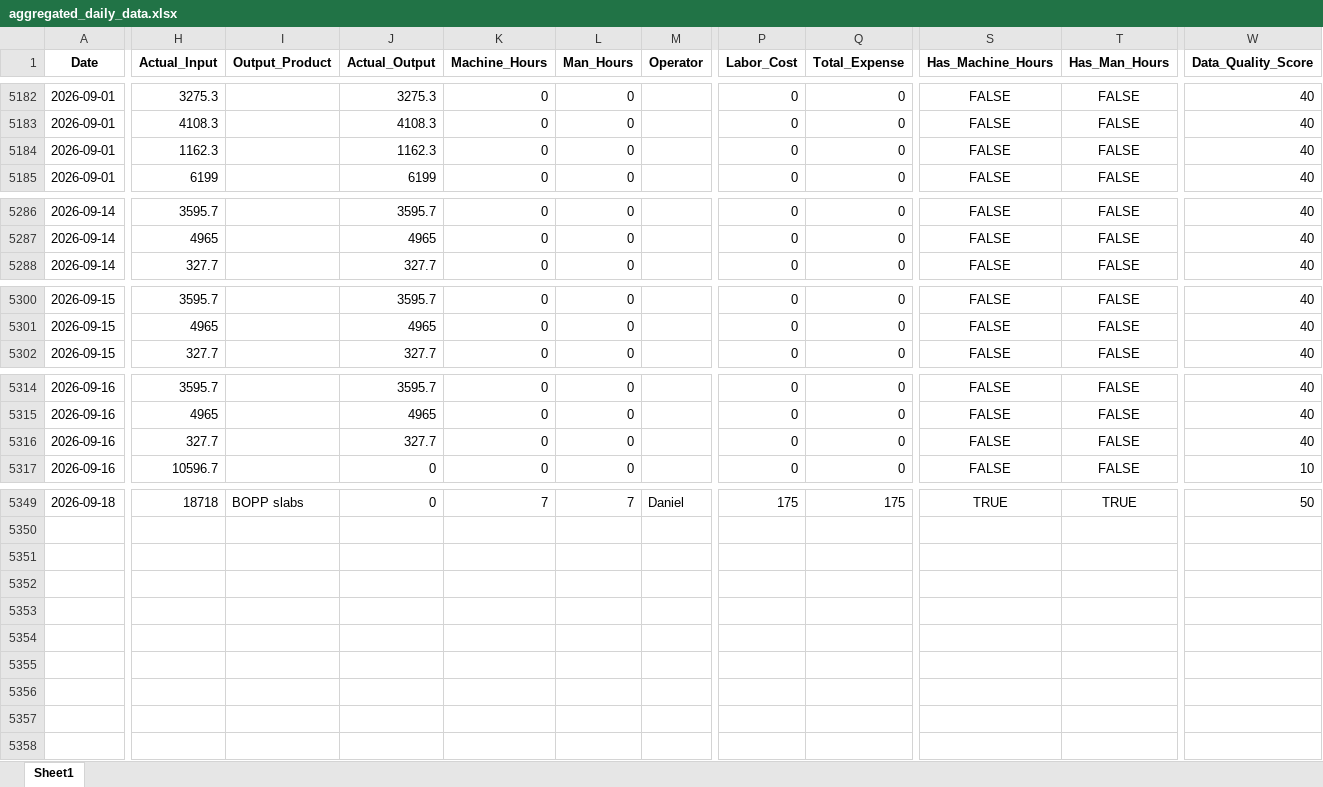
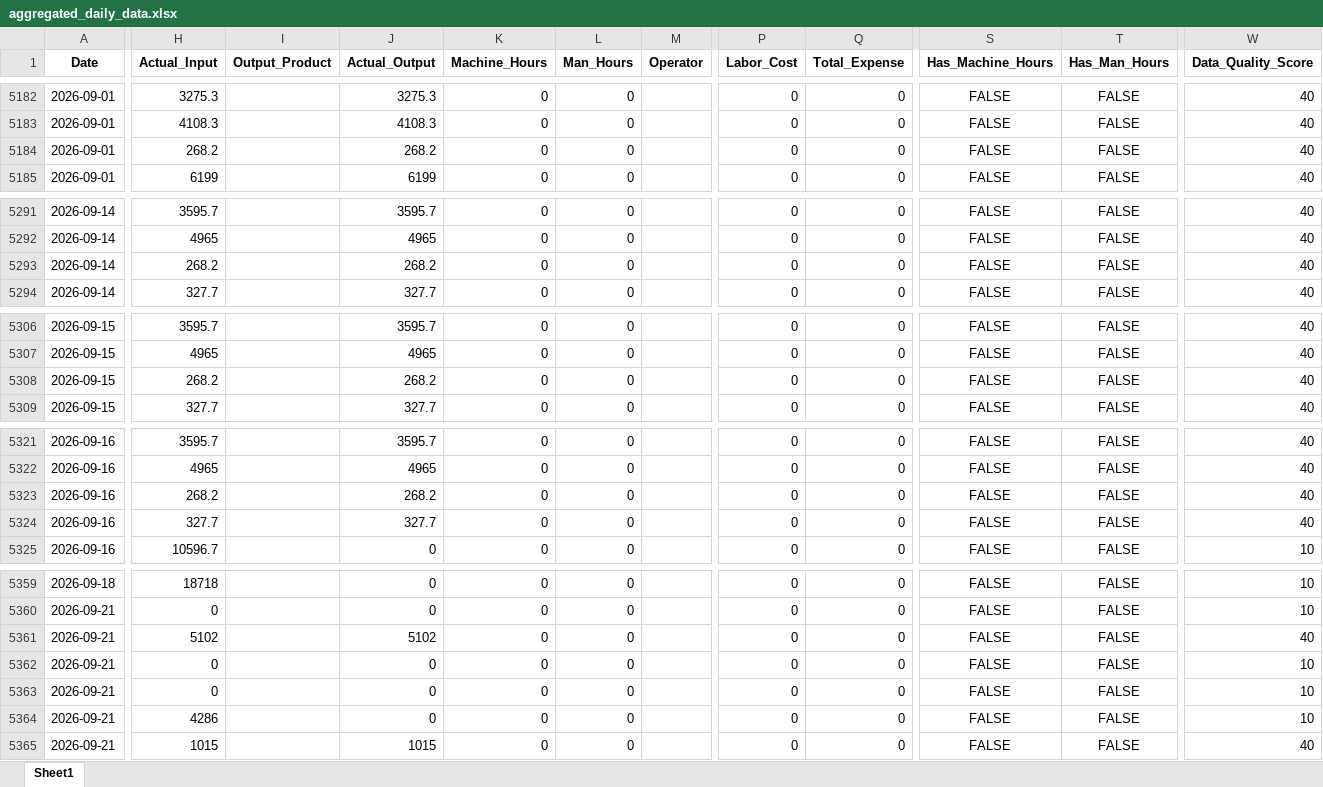
Before and after one commit to zabdulla/walton_production, an Excel workbook: data/aggregated_daily_data.xlsx, sheet Sheet1, drawn as a sheet; only a part is shown, gaps mark what is left out; values as stored, in another font and other column widths than the file's, no borders; addresses are those after the commit; rows hold the shown columns only; the diff covers the shown part only; the diff names each change by its address in the sheet, - before the commit and + after, or states it on an @@ line.

```diff
--- a/data/aggregated_daily_data.xlsx (sheet Sheet1)
+++ b/data/aggregated_daily_data.xlsx (sheet Sheet1)
-H5184 (Actual_Input): 1162.3
+H5184 (Actual_Input): 268.2
-J5184 (Actual_Output): 1162.3
+J5184 (Actual_Output): 268.2
+row 5293: 2026-09-14 | 268.2 |  | 268.2 | 0 | 0 |  | 0 | 0 | FALSE | FALSE | 40
+row 5308: 2026-09-15 | 268.2 |  | 268.2 | 0 | 0 |  | 0 | 0 | FALSE | FALSE | 40
+row 5323: 2026-09-16 | 268.2 |  | 268.2 | 0 | 0 |  | 0 | 0 | FALSE | FALSE | 40
-I5359 (Output_Product): BOPP slabs
+I5359 (Output_Product): (empty)
-K5359 (Machine_Hours): 7
+K5359 (Machine_Hours): 0
-L5359 (Man_Hours): 7
+L5359 (Man_Hours): 0
-M5359 (Operator): Daniel
+M5359 (Operator): (empty)
-P5359 (Labor_Cost): 175
+P5359 (Labor_Cost): 0
-Q5359 (Total_Expense): 175
+Q5359 (Total_Expense): 0
-S5359 (Has_Machine_Hours): TRUE
+S5359 (Has_Machine_Hours): FALSE
-T5359 (Has_Man_Hours): TRUE
+T5359 (Has_Man_Hours): FALSE
-W5359 (Data_Quality_Score): 50
+W5359 (Data_Quality_Score): 10
+row 5360: 2026-09-21 | 0 |  | 0 | 0 | 0 |  | 0 | 0 | FALSE | FALSE | 10
+row 5361: 2026-09-21 | 5102 |  | 5102 | 0 | 0 |  | 0 | 0 | FALSE | FALSE | 40
+row 5362: 2026-09-21 | 0 |  | 0 | 0 | 0 |  | 0 | 0 | FALSE | FALSE | 10
+row 5363: 2026-09-21 | 0 |  | 0 | 0 | 0 |  | 0 | 0 | FALSE | FALSE | 10
+row 5364: 2026-09-21 | 4286 |  | 0 | 0 | 0 |  | 0 | 0 | FALSE | FALSE | 10
+row 5365: 2026-09-21 | 1015 |  | 1015 | 0 | 0 |  | 0 | 0 | FALSE | FALSE | 40
```
Also changed, not shown: 7 added rows and 102 edited cells elsewhere in this sheet, data/aggregated_notes.xlsx, 3 other files.
